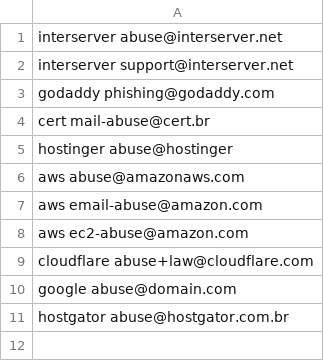
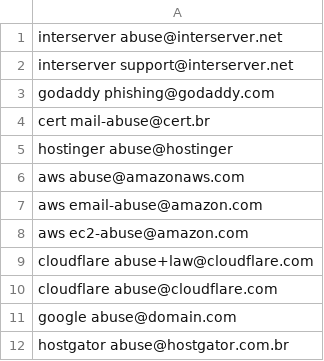
Before and after one commit to rafaelrodriguesaceno/report_phishing, a CSV file: hosted.csv, drawn as a sheet.

Commit message:
Update hosted.csv

```diff
--- a/hosted.csv
+++ b/hosted.csv
@@ -9,2 +9,3 @@ aws                 ec2-abuse@amazon.com
 cloudflare          abuse+law@cloudflare.com
+cloudflare          abuse@cloudflare.com
 google              abuse@domain.com
```
